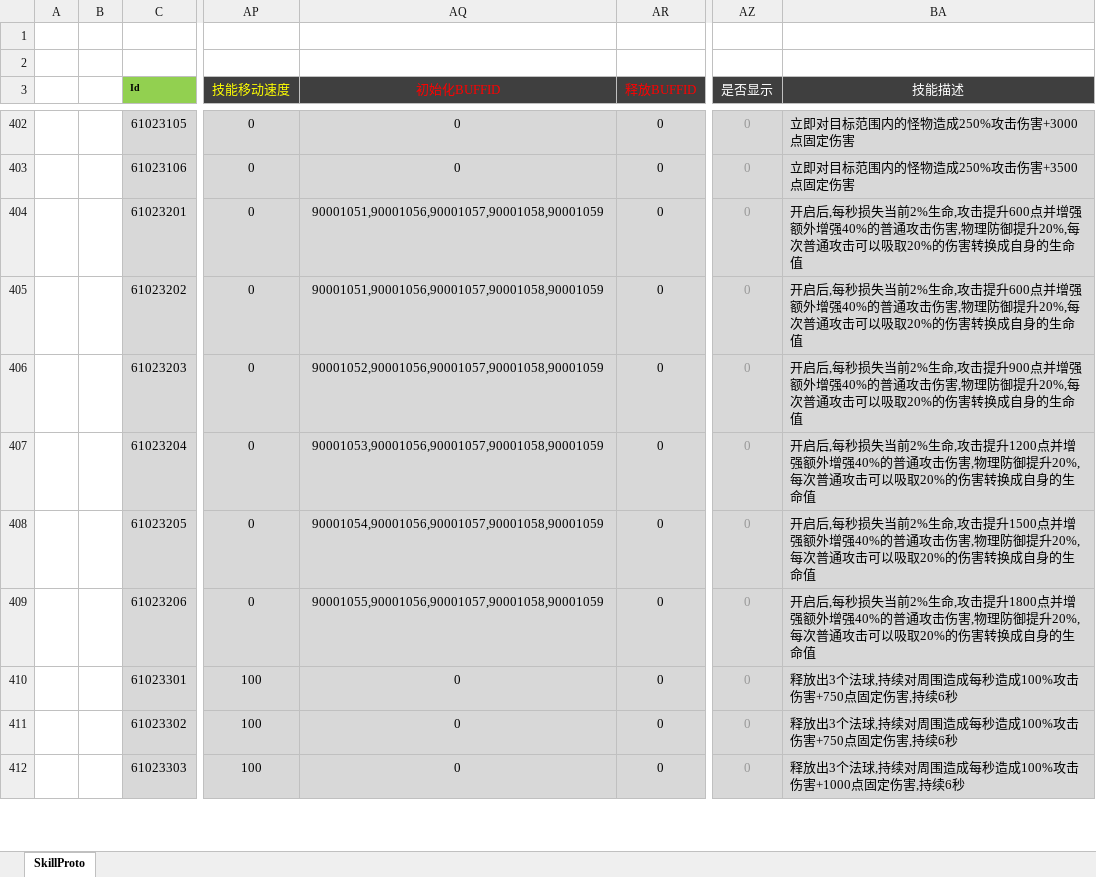
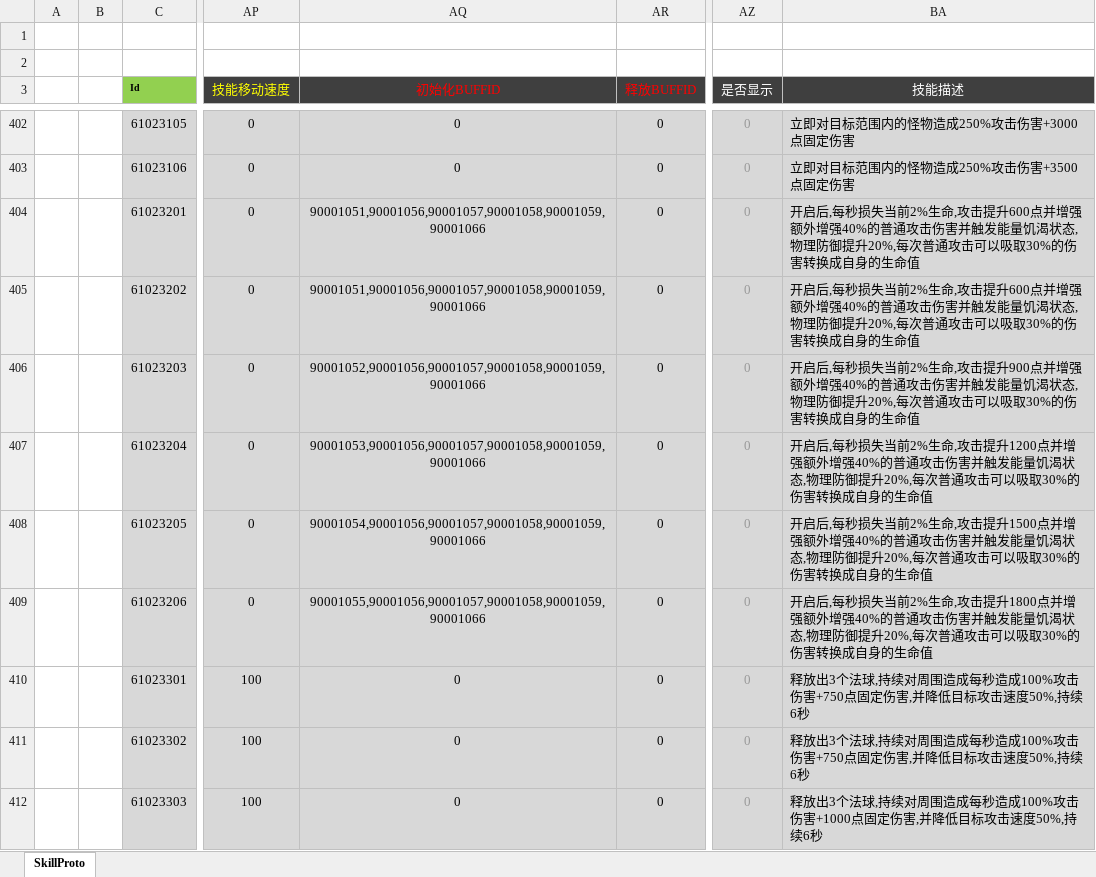
Before and after one commit to csyinghuochong/weijing, an Excel workbook: Excel/SkillConfig.xlsx, sheet SkillProto, drawn as a sheet; only a part is shown, gaps mark what is left out; values as stored, in another font and other column widths than the file's, no borders; the diff covers the shown part only; the diff names each change by its address in the sheet, - before the commit and + after, or states it on an @@ line.

```diff
--- a/Excel/SkillConfig.xlsx (sheet SkillProto)
+++ b/Excel/SkillConfig.xlsx (sheet SkillProto)
-AQ404:AQ405 (初始化BUFFID): 90001051,90001056,90001057,90001058,90001059
+AQ404:AQ405 (初始化BUFFID): 90001051,90001056,90001057,90001058,90001059,90001066
-BA404:BA405 (技能描述): …攻击伤害,物理防御提升20%,每次普通攻击可以吸取20%的伤害转…
+BA404:BA405 (技能描述): …攻击伤害并触发能量饥渴状态,物理防御提升20%,每次普通攻击可以吸取30%的伤害转…
-AQ406 (初始化BUFFID): 90001052,90001056,90001057,90001058,90001059
+AQ406 (初始化BUFFID): 90001052,90001056,90001057,90001058,90001059,90001066
-BA406 (技能描述): …攻击伤害,物理防御提升20%,每次普通攻击可以吸取20%的伤害转…
+BA406 (技能描述): …攻击伤害并触发能量饥渴状态,物理防御提升20%,每次普通攻击可以吸取30%的伤害转…
-AQ407 (初始化BUFFID): 90001053,90001056,90001057,90001058,90001059
+AQ407 (初始化BUFFID): 90001053,90001056,90001057,90001058,90001059,90001066
-BA407 (技能描述): …攻击伤害,物理防御提升20%,每次普通攻击可以吸取20%的伤害转…
+BA407 (技能描述): …攻击伤害并触发能量饥渴状态,物理防御提升20%,每次普通攻击可以吸取30%的伤害转…
-AQ408 (初始化BUFFID): 90001054,90001056,90001057,90001058,90001059
+AQ408 (初始化BUFFID): 90001054,90001056,90001057,90001058,90001059,90001066
-BA408 (技能描述): …攻击伤害,物理防御提升20%,每次普通攻击可以吸取20%的伤害转…
+BA408 (技能描述): …攻击伤害并触发能量饥渴状态,物理防御提升20%,每次普通攻击可以吸取30%的伤害转…
-AQ409 (初始化BUFFID): 90001055,90001056,90001057,90001058,90001059
+AQ409 (初始化BUFFID): 90001055,90001056,90001057,90001058,90001059,90001066
-BA409 (技能描述): …攻击伤害,物理防御提升20%,每次普通攻击可以吸取20%的伤害转…
+BA409 (技能描述): …攻击伤害并触发能量饥渴状态,物理防御提升20%,每次普通攻击可以吸取30%的伤害转…
-BA410:BA411 (技能描述): …定伤害,持续6秒
+BA410:BA411 (技能描述): …定伤害,并降低目标攻击速度50%,持续6秒
-BA412 (技能描述): …定伤害,持续6秒
+BA412 (技能描述): …定伤害,并降低目标攻击速度50%,持续6秒
```
Also changed, not shown: 12 edited cells elsewhere in this sheet, Excel/SkillBuffConfig.xlsx, 35 other files.
